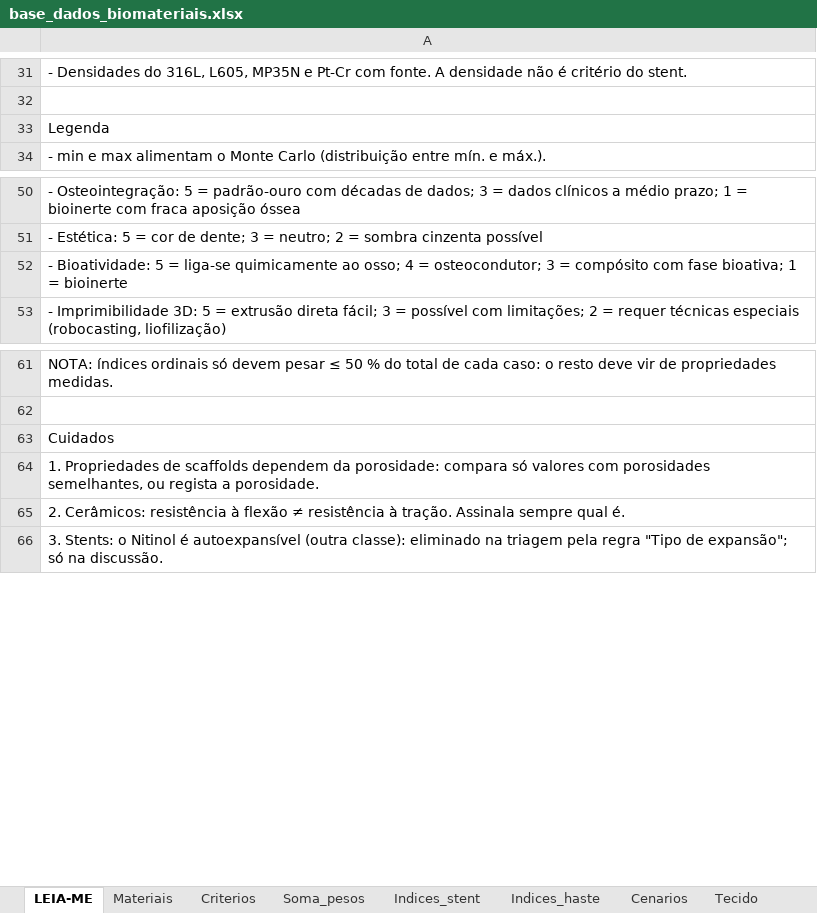
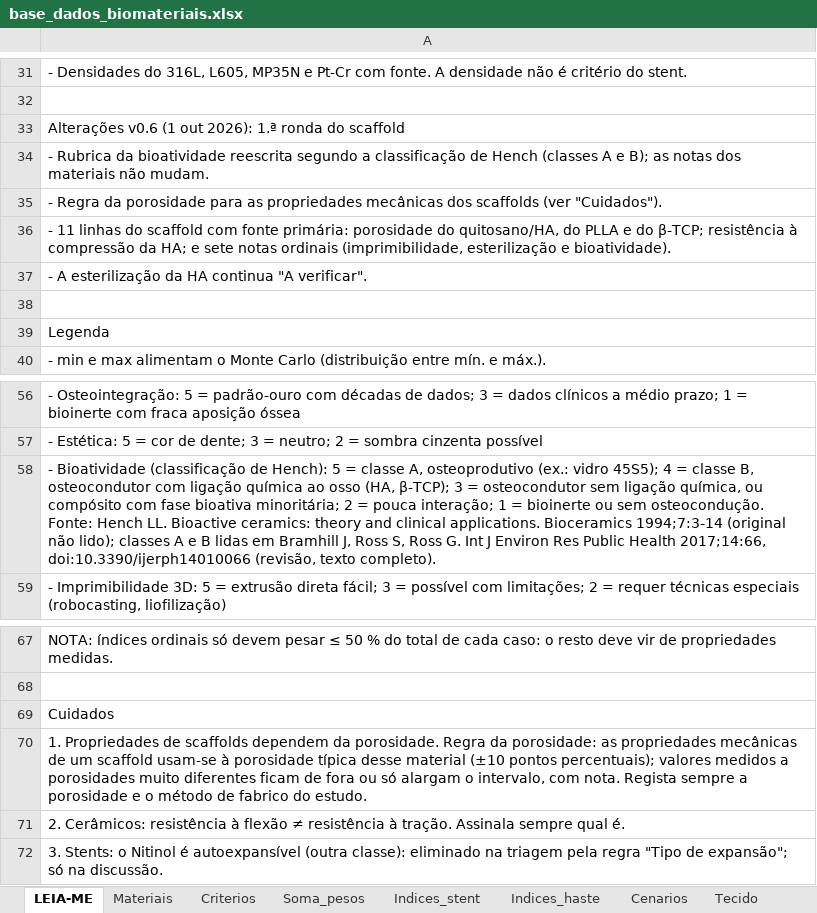
Before and after one commit to andremassuca/biomat-mcdm, an Excel workbook: data/base_dados_biomateriais.xlsx, sheet LEIA-ME, drawn as a sheet; only a part is shown, gaps mark what is left out; values as stored, in another font and other column widths than the file's, no borders; addresses are those after the commit; the diff names each change by its address in the sheet, - before the commit and + after, or states it on an @@ line.

Commit message:
Scaffold, 1.ª ronda: fontes primárias em 12 linhas, rubrica da bioatividade segundo Hench e regra da porosidade

```diff
--- a/data/base_dados_biomateriais.xlsx (sheet LEIA-ME)
+++ b/data/base_dados_biomateriais.xlsx (sheet LEIA-ME)
+row 33: Alterações v0.6 (1 out 2026): 1.ª ronda do scaffold
+row 34: - Rubrica da bioatividade reescrita segundo a classificação de Hench (classes A e B); as notas dos materiais não mudam.
+row 35: - Regra da porosidade para as propriedades mecânicas dos scaffolds (ver "Cuidados").
+row 36: - 11 linhas do scaffold com fonte primária: porosidade do quitosano/HA, do PLLA e do β-TCP; resistência à compressão da HA; e sete notas ordinais (imprimibilidade, esterilização e bioatividade).
+row 37: - A esterilização da HA continua "A verificar".
+row 38: (empty)
-A58: - Bioatividade: 5 = liga-se quimicamente ao osso; 4 = osteocondutor; 3 = compósito com fase bioativa; 1 = bioinerte
+A58: - Bioatividade (classificação de Hench): 5 = classe A, osteoprodutivo (ex.: vidro 45S5); 4 = classe B, osteocondutor com ligação química ao osso (HA, β-TCP); 3 = osteocondutor sem ligação química, ou compósito com fase bioativa minoritária; 2 = pouca interação; 1 = bioinerte ou sem osteocondução. Fonte: Hench LL. Bioactive ceramics: theory and clinical applications. Bioceramics 1994;7:3-14 (original não lido); classes A e B lidas em Bramhill J, Ross S, Ross G. Int J Environ Res Public Health 2017;14:66, doi:10.3390/ijerph14010066 (revisão, texto completo).
-A70: …dependem da porosidade: compara só valores com porosidades semelhantes, ou regista a porosidade.
+A70: …dependem da porosidade. Regra da porosidade: as propriedades mecânicas de um scaffold usam-se à porosidade típica desse material (±10 pontos percentuais); valores medidos a porosidades muito diferentes ficam de fora ou só alargam o intervalo, com nota. Regista sempre a porosidade e o método de fabrico do estudo.
```
Also changed, not shown: sheet Materiais, 6 other files.
